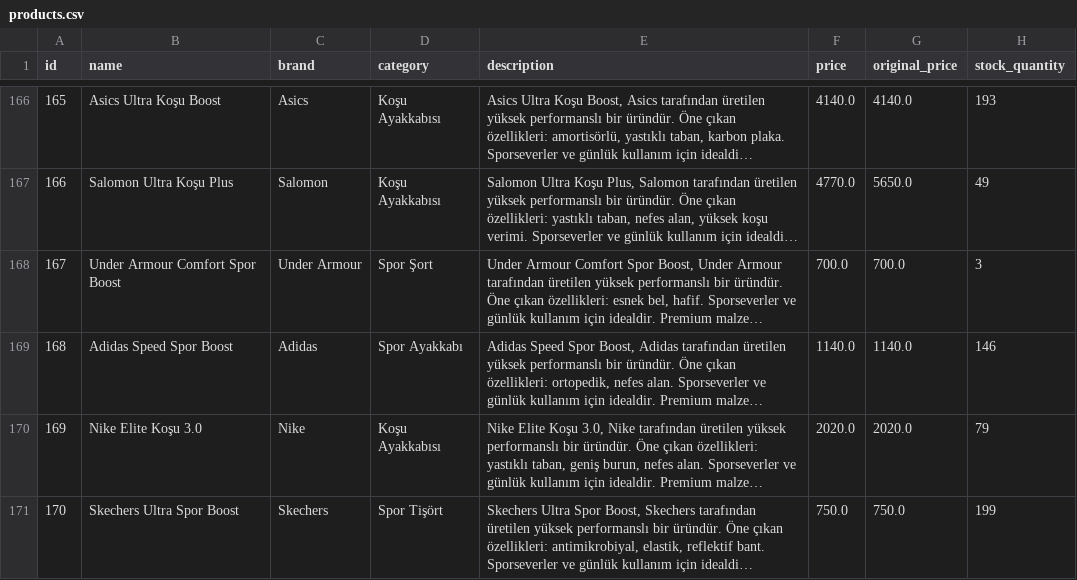
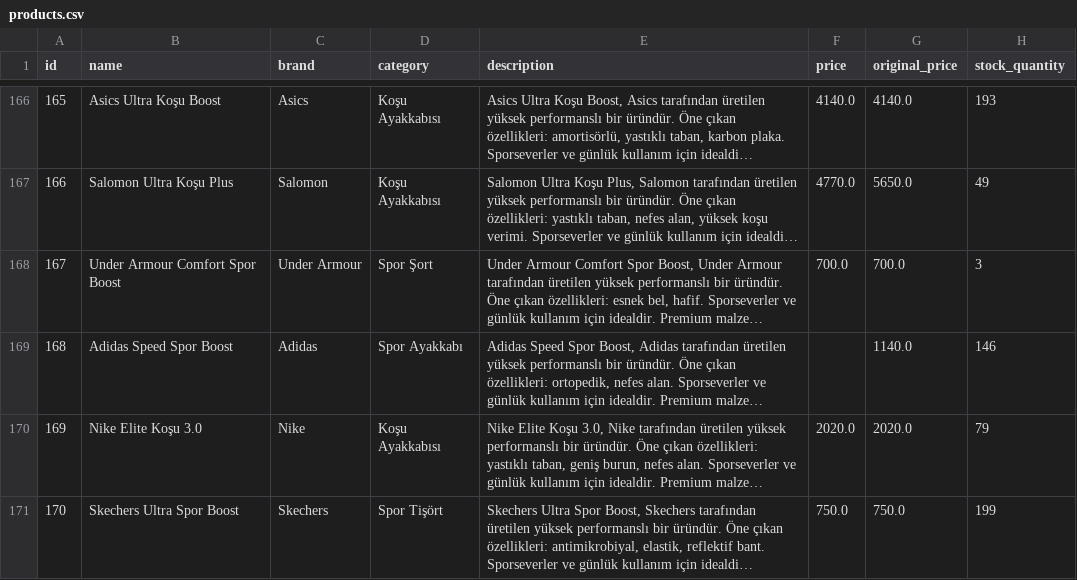
Before and after one commit to hakanozer/basar_soft_2026_llm_rag_agent, a CSV file: data/raw/products.csv, drawn as a sheet; only a part is shown, gaps mark what is left out; long unchanged cells end in …; the diff covers the shown part only; the diff names each change by its address in the sheet, - before the commit and + after, or states it on an @@ line.

```diff
--- a/data/raw/products.csv
+++ b/data/raw/products.csv
-F169 (price): 1140.0
+F169 (price): (empty)
```
Also changed, not shown: 14 edited cells elsewhere in this file, 23 other files.
